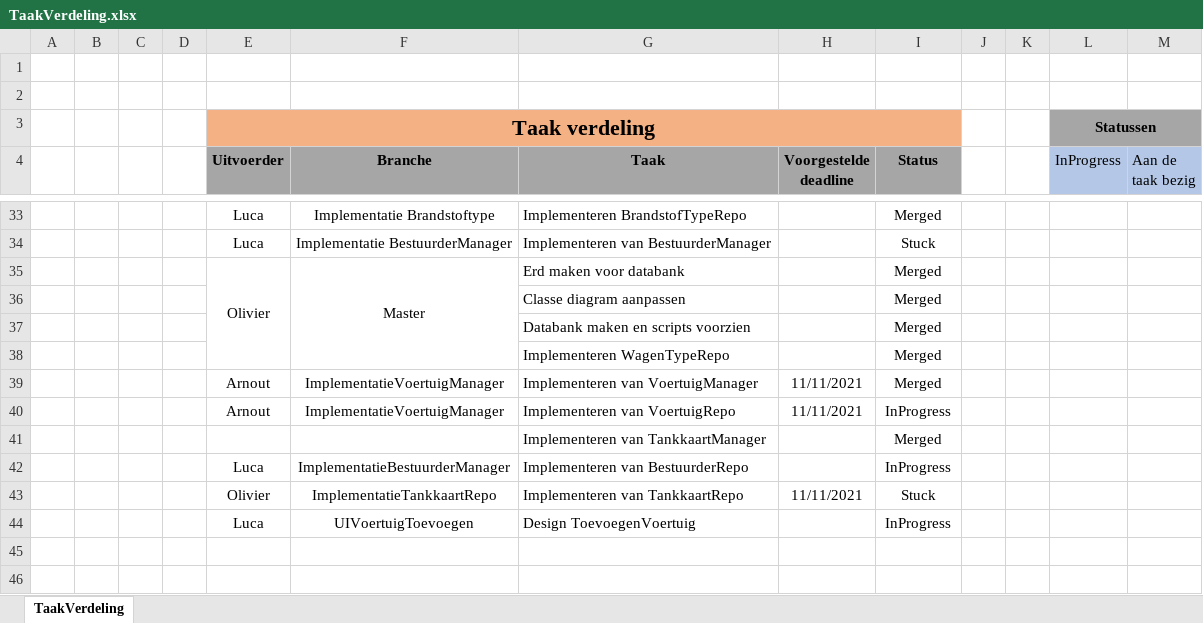
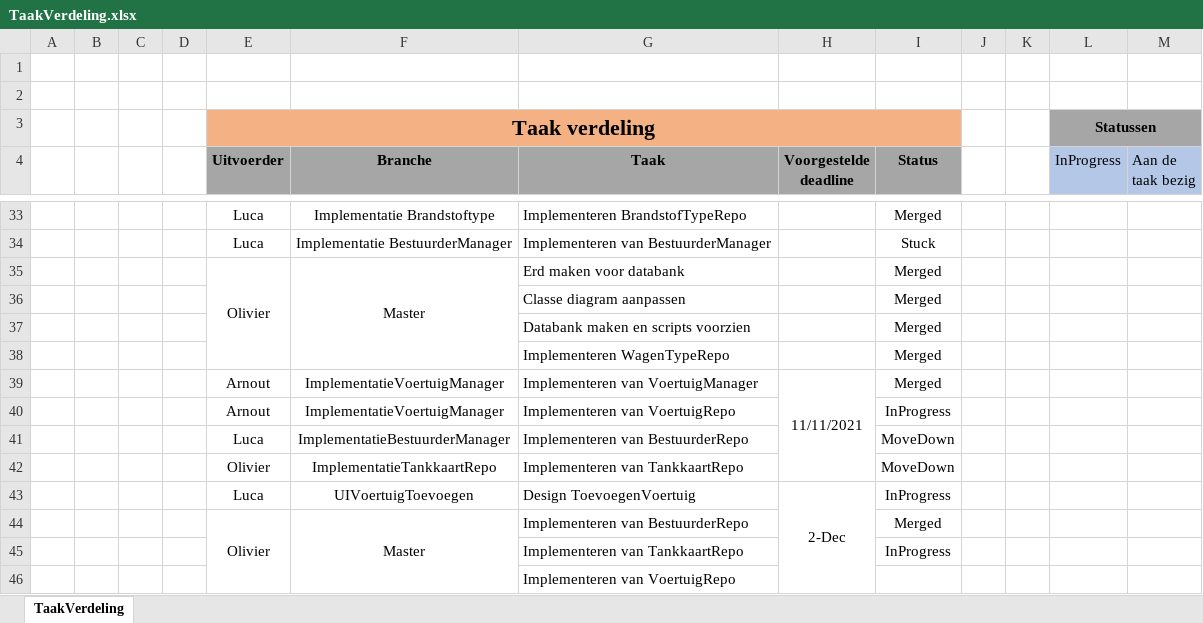
Before and after one commit to OlivierDeNeef/FleetMangementApp, an Excel workbook: Documentatie/Logboeken/TaakVerdeling.xlsx, sheet TaakVerdeling, drawn as a sheet; only a part is shown, gaps mark what is left out; values as stored, in another font and other column widths than the file's, no borders; conditional formats not drawn; removed rows and columns are numbered as before the commit, all else as after; the diff names each change by its address in the sheet, - before the commit and + after, or states it on an @@ line.

Commit message:
logboek update

```diff
--- a/Documentatie/Logboeken/TaakVerdeling.xlsx (sheet TaakVerdeling)
+++ b/Documentatie/Logboeken/TaakVerdeling.xlsx (sheet TaakVerdeling)
+H39:H42 merged
-H40 (Voorgestelde deadline): 11/11/2021
+H40 (Voorgestelde deadline): (empty)
-row 41:  |  |  |  |  |  | Implementeren van TankkaartManager |  | Merged
-I41 (Status): InProgress
+I41 (Status): MoveDown
-H42 (Voorgestelde deadline): 11/11/2021
+H42 (Voorgestelde deadline): (empty)
-I42 (Status): Stuck
+I42 (Status): MoveDown
-H43 (Voorgestelde deadline): (empty)
+H43 (Voorgestelde deadline): 2-Dec
+H43:H46 merged
+row 44:  |  |  |  | Olivier | Master | Implementeren van BestuurderRepo |  | Merged
+row 45:  |  |  |  |  |  | Implementeren van TankkaartRepo |  | InProgress
+row 46:  |  |  |  |  |  | Implementeren van VoertuigRepo
```
Also changed, not shown: Documentatie/Logboeken/Logboek-Olivier-De-Neef .xlsx.
